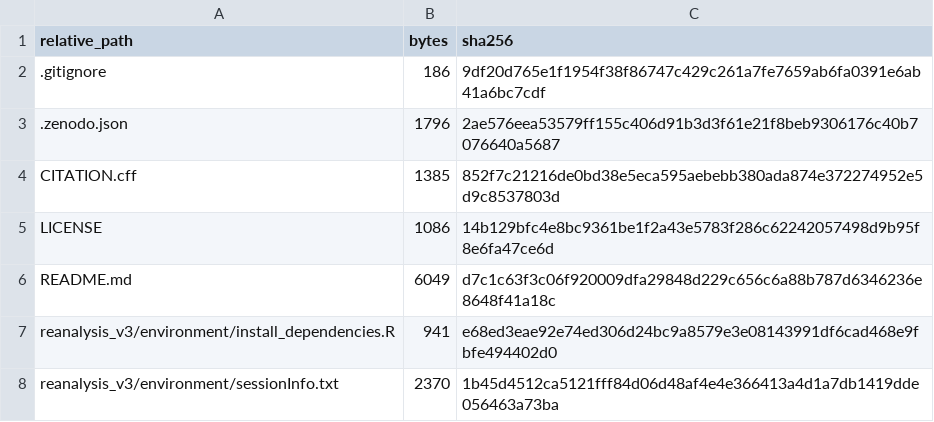
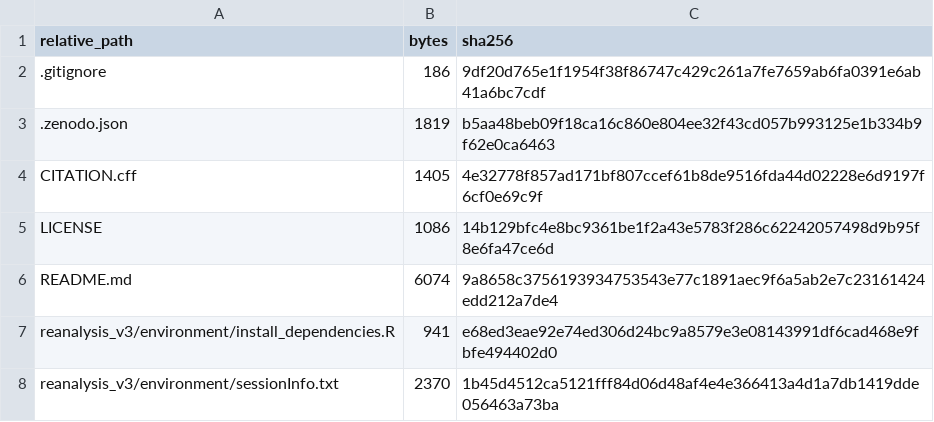
Before and after one commit to shendu869752-hue/crc-transcriptomic-survival-validation, a CSV file: reanalysis_v3/manifests/release_manifest_sha256.csv, drawn as a sheet; only a part is shown.

Commit message:
Align release metadata with final manuscript

```diff
--- a/reanalysis_v3/manifests/release_manifest_sha256.csv
+++ b/reanalysis_v3/manifests/release_manifest_sha256.csv
@@ -2,6 +2,6 @@ relative_path,bytes,sha256
 .gitignore,186,9df20d765e1f1954f38f86747c429c261a7fe7659ab6fa0391e6ab41a6bc7cdf
-.zenodo.json,1796,2ae576eea53579ff155c406d91b3d3f61e21f8beb9306176c40b7076640a5687
-CITATION.cff,1385,852f7c21216de0bd38e5eca595aebebb380ada874e372274952e5d9c8537803d
+.zenodo.json,1819,b5aa48beb09f18ca16c860e804ee32f43cd057b993125e1b334b9f62e0ca6463
+CITATION.cff,1405,4e32778f857ad171bf807ccef61b8de9516fda44d02228e6d9197f6cf0e69c9f
 LICENSE,1086,14b129bfc4e8bc9361be1f2a43e5783f286c62242057498d9b95f8e6fa47ce6d
-README.md,6049,d7c1c63f3c06f920009dfa29848d229c656c6a88b787d6346236e8648f41a18c
+README.md,6074,9a8658c3756193934753543e77c1891aec9f6a5ab2e7c23161424edd212a7de4
 reanalysis_v3/environment/install_dependencies.R,941,e68ed3eae92e74ed306d24bc9a8579e3e08143991df6cad468e9fbfe494402d0
```
Also changed, not shown: 3 other files.
